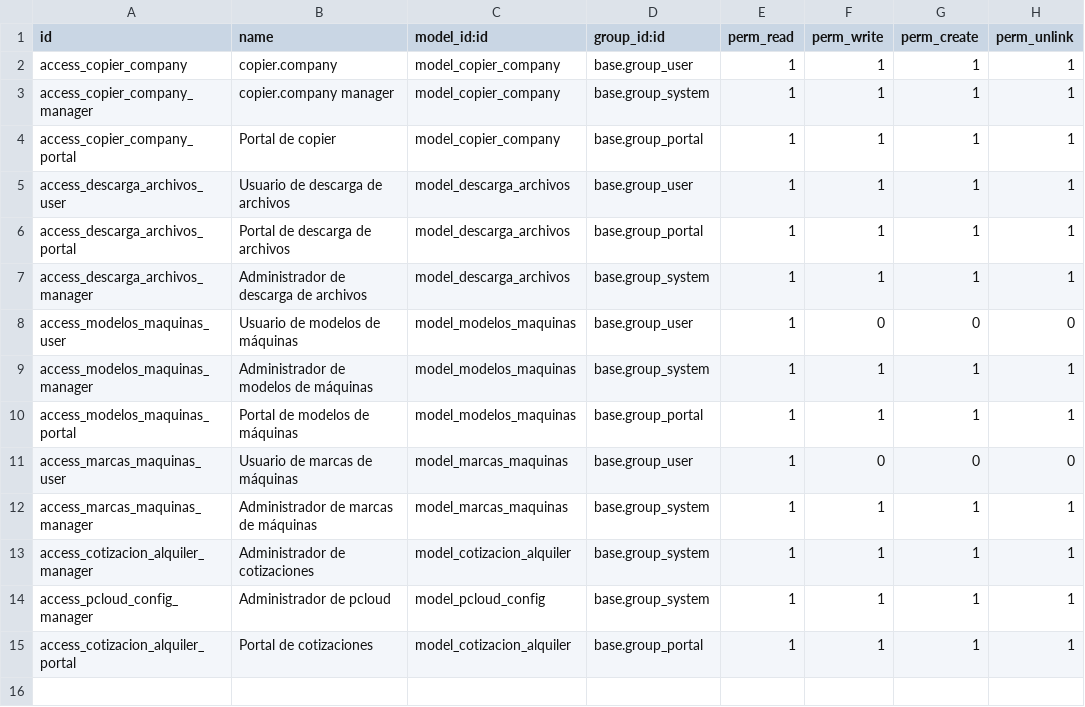
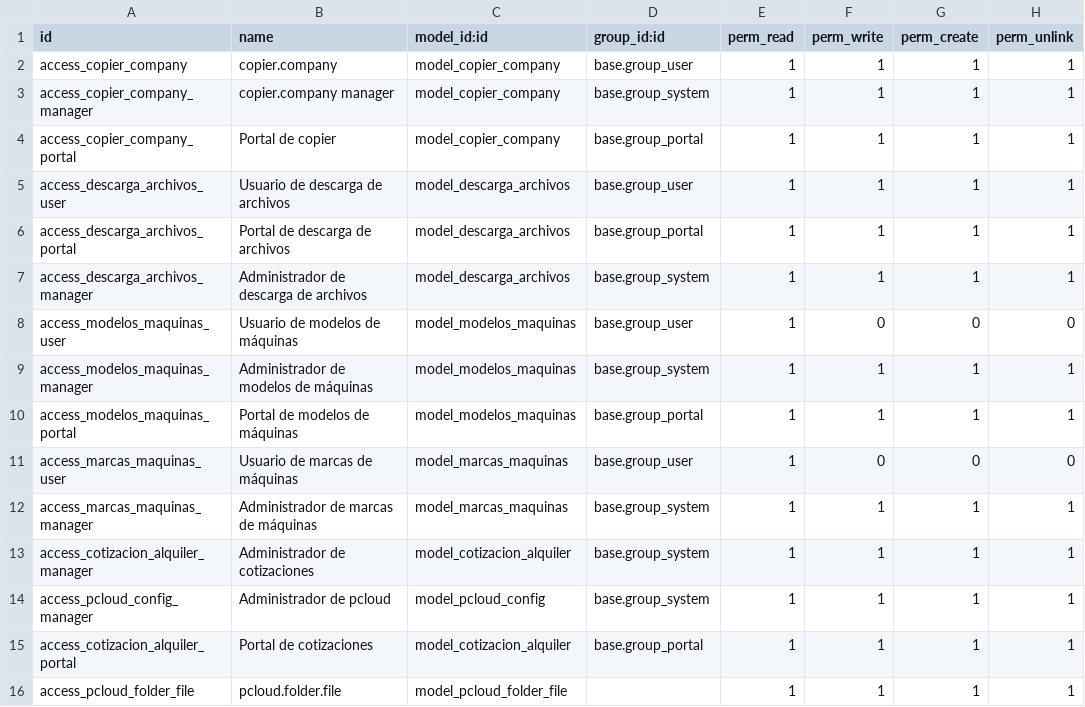
Before and after one commit to isidrovera/copier_company, a CSV file: security/ir.model.access.csv, drawn as a sheet; the diff names each change by its address in the sheet, - before the commit and + after, or states it on an @@ line.

```diff
--- a/security/ir.model.access.csv
+++ b/security/ir.model.access.csv
+row 16: access_pcloud_folder_file | pcloud.folder.file | model_pcloud_folder_file |  | 1 | 1 | 1 | 1
```
Also changed, not shown: 3 other files.
